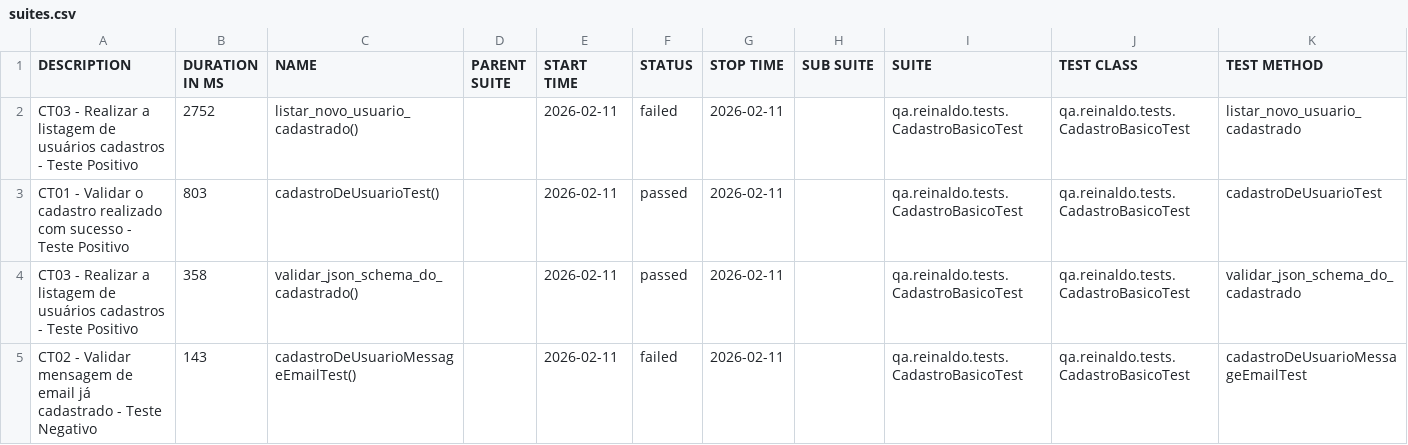
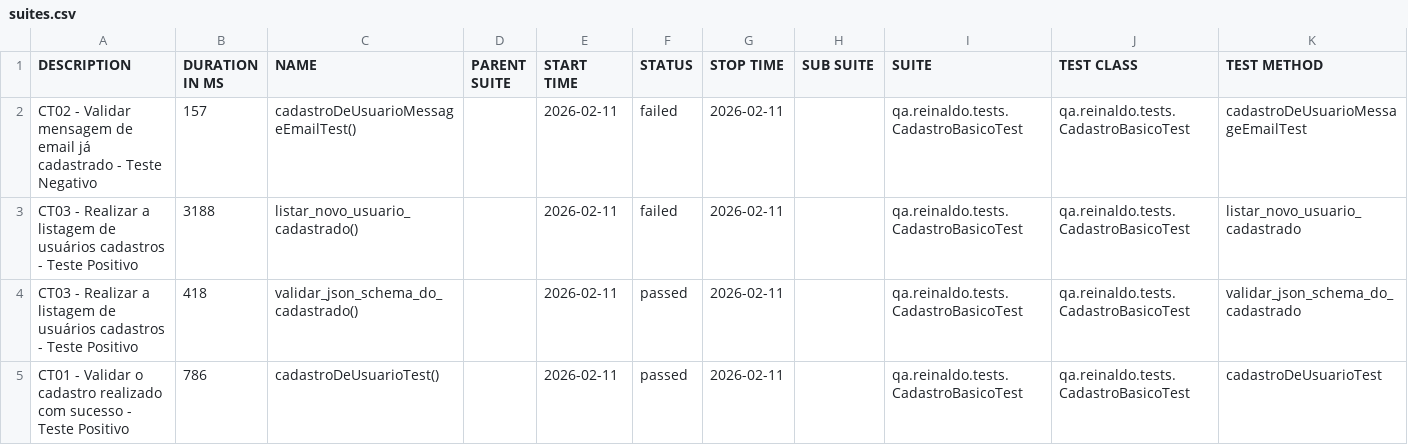
Before and after one commit to reinaldorossetti/rest-assured-kotlin, a CSV file: data/suites.csv, drawn as a sheet.

```diff
--- a/data/suites.csv
+++ b/data/suites.csv
@@ -1,5 +1,5 @@
 "DESCRIPTION","DURATION IN MS","NAME","PARENT SUITE","START TIME","STATUS","STOP TIME","SUB SUITE","SUITE","TEST CLASS","TEST METHOD"
-"CT03 - Realizar a listagem de usuários cadastros - Teste Positivo","2752","listar_novo_usuario_cadastrado()","","2026-02-11","failed","2026-02-11","","qa.reinaldo.tests.CadastroBasicoTest","qa.reinaldo.tests.CadastroBasicoTest","listar_novo_usuario_cadastrado"
-"CT01 - Validar o cadastro realizado com sucesso - Teste Positivo","803","cadastroDeUsuarioTest()","","2026-02-11","passed","2026-02-11","","qa.reinaldo.tests.CadastroBasicoTest","qa.reinaldo.tests.CadastroBasicoTest","cadastroDeUsuarioTest"
-"CT03 - Realizar a listagem de usuários cadastros - Teste Positivo","358","validar_json_schema_do_cadastrado()","","2026-02-11","passed","2026-02-11","","qa.reinaldo.tests.CadastroBasicoTest","qa.reinaldo.tests.CadastroBasicoTest","validar_json_schema_do_cadastrado"
-"CT02 - Validar mensagem de email já cadastrado - Teste Negativo","143","cadastroDeUsuarioMessageEmailTest()","","2026-02-11","failed","2026-02-11","","qa.reinaldo.tests.CadastroBasicoTest","qa.reinaldo.tests.CadastroBasicoTest","cadastroDeUsuarioMessageEmailTest"
+"CT02 - Validar mensagem de email já cadastrado - Teste Negativo","157","cadastroDeUsuarioMessageEmailTest()","","2026-02-11","failed","2026-02-11","","qa.reinaldo.tests.CadastroBasicoTest","qa.reinaldo.tests.CadastroBasicoTest","cadastroDeUsuarioMessageEmailTest"
+"CT03 - Realizar a listagem de usuários cadastros - Teste Positivo","3188","listar_novo_usuario_cadastrado()","","2026-02-11","failed","2026-02-11","","qa.reinaldo.tests.CadastroBasicoTest","qa.reinaldo.tests.CadastroBasicoTest","listar_novo_usuario_cadastrado"
+"CT03 - Realizar a listagem de usuários cadastros - Teste Positivo","418","validar_json_schema_do_cadastrado()","","2026-02-11","passed","2026-02-11","","qa.reinaldo.tests.CadastroBasicoTest","qa.reinaldo.tests.CadastroBasicoTest","validar_json_schema_do_cadastrado"
+"CT01 - Validar o cadastro realizado com sucesso - Teste Positivo","786","cadastroDeUsuarioTest()","","2026-02-11","passed","2026-02-11","","qa.reinaldo.tests.CadastroBasicoTest","qa.reinaldo.tests.CadastroBasicoTest","cadastroDeUsuarioTest"
```
Also changed, not shown: 23 other files.
